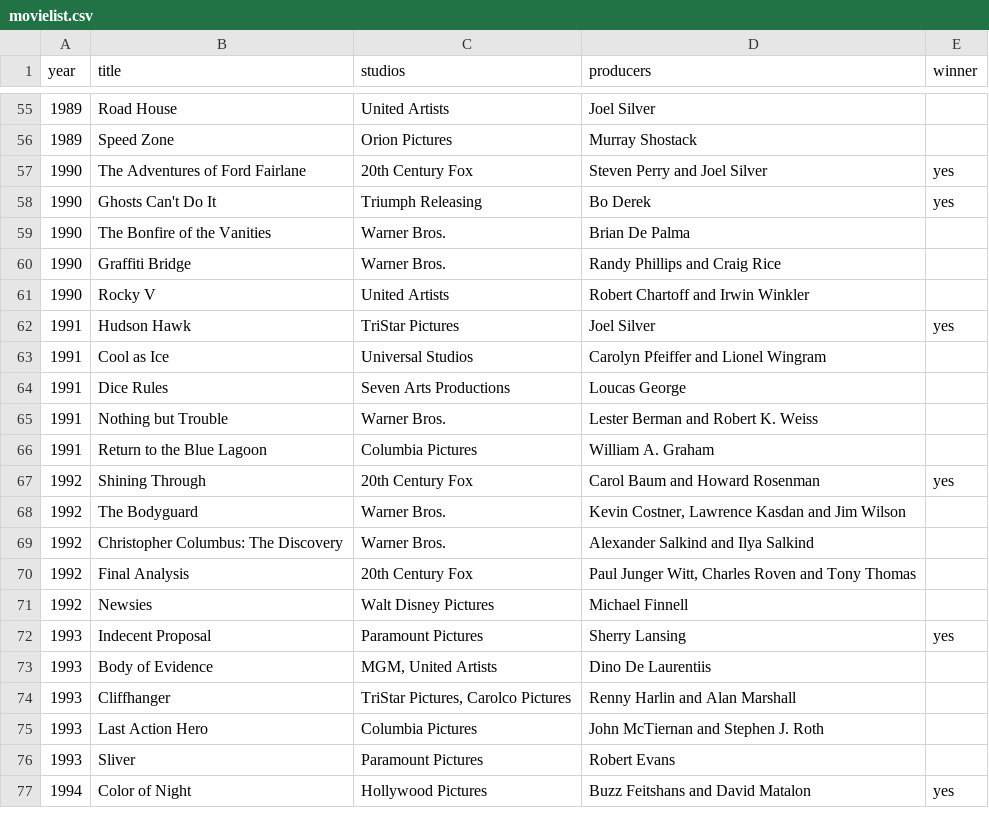
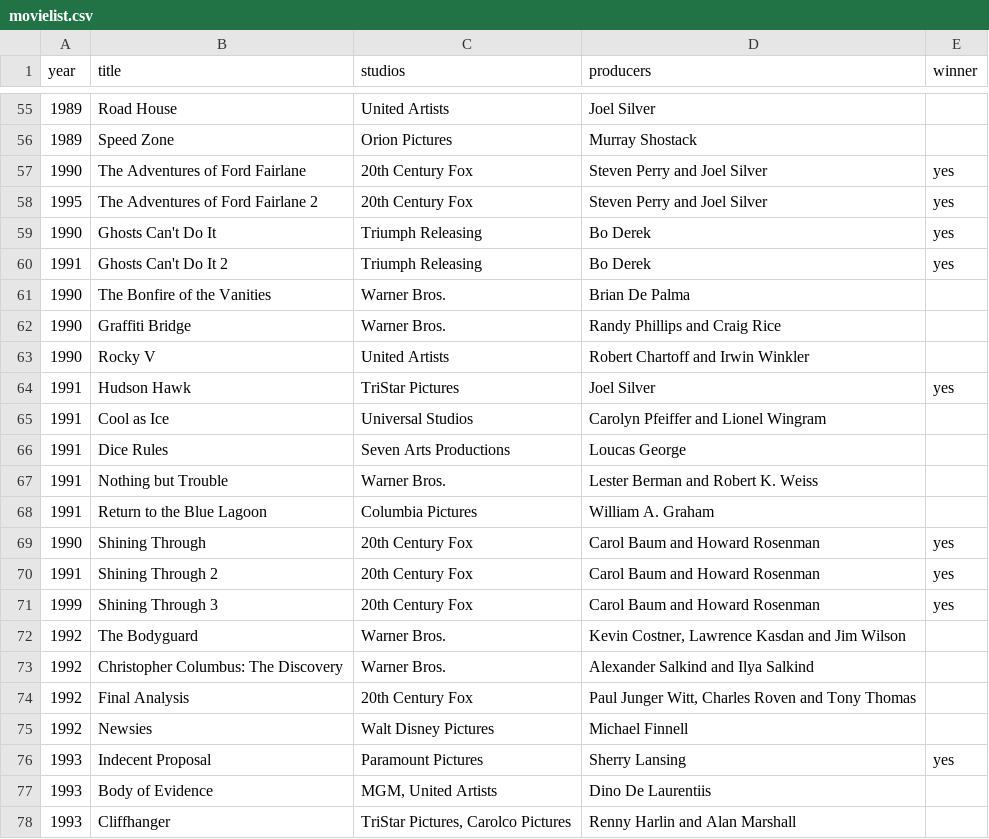
Before and after one commit to alfredo-c/movie-award, a CSV file: movielist.csv, drawn as a sheet; only a part is shown, gaps mark what is left out; the shorter side is filled out with more unchanged rows.

```diff
--- a/movielist.csv
+++ b/movielist.csv
@@ -57,3 +57,5 @@ year;title;studios;producers;winner
 1990;The Adventures of Ford Fairlane;20th Century Fox;Steven Perry and Joel Silver;yes
+1995;The Adventures of Ford Fairlane 2;20th Century Fox;Steven Perry and Joel Silver;yes
 1990;Ghosts Can't Do It;Triumph Releasing;Bo Derek;yes
+1991;Ghosts Can't Do It 2;Triumph Releasing;Bo Derek;yes
 1990;The Bonfire of the Vanities;Warner Bros.;Brian De Palma;
@@ -66,3 +68,5 @@ year;title;studios;producers;winner
 1991;Return to the Blue Lagoon;Columbia Pictures;William A. Graham;
-1992;Shining Through;20th Century Fox;Carol Baum and Howard Rosenman;yes
+1990;Shining Through;20th Century Fox;Carol Baum and Howard Rosenman;yes
+1991;Shining Through 2;20th Century Fox;Carol Baum and Howard Rosenman;yes
+1999;Shining Through 3;20th Century Fox;Carol Baum and Howard Rosenman;yes
 1992;The Bodyguard;Warner Bros.;Kevin Costner, Lawrence Kasdan and Jim Wilson;
```
Also changed, not shown: 2 other files.
